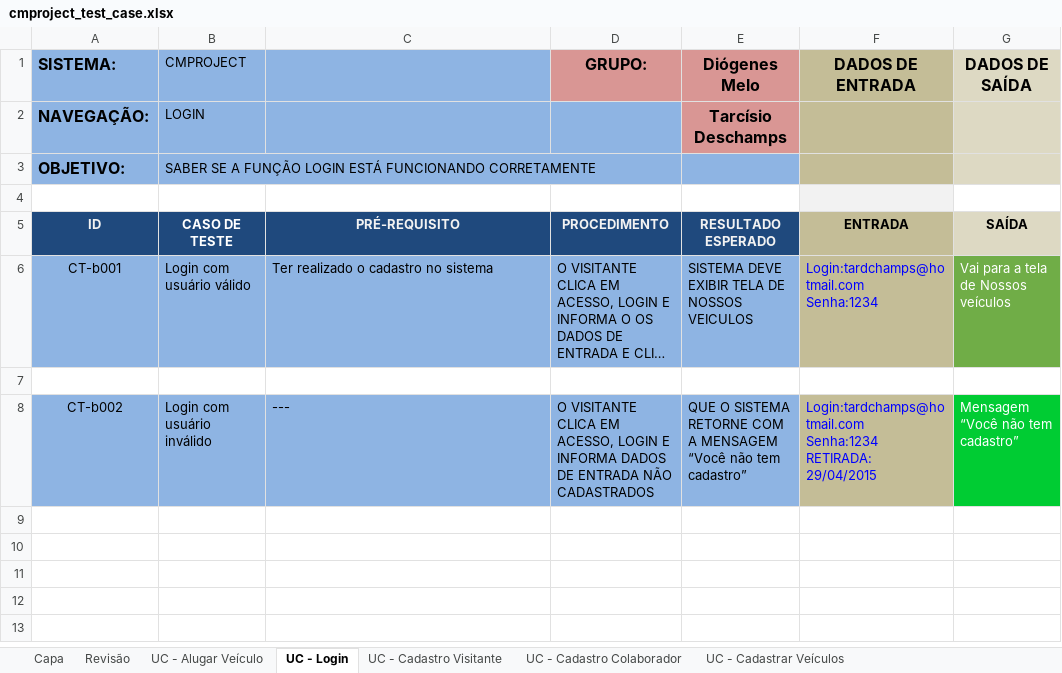
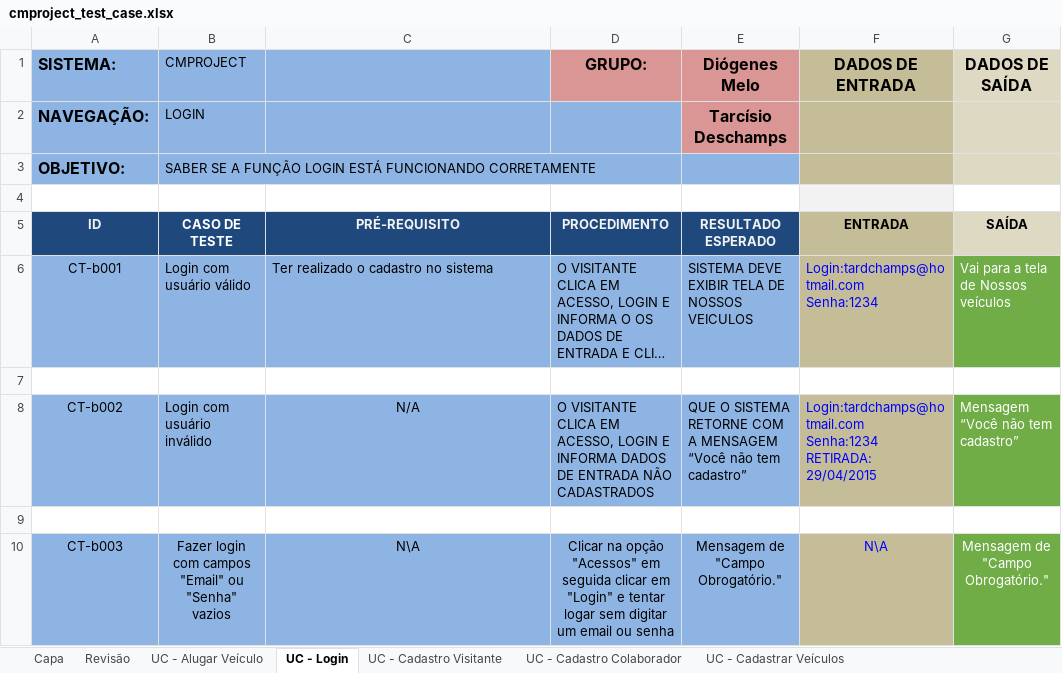
Before and after one commit to tdex/cmproject, an Excel workbook: testes/cmproject_test_case.xlsx, sheet UC - Login, drawn as a sheet; long unchanged cells end in …; values as stored, in another font and other column widths than the file's, no borders; the diff names each change by its address in the sheet, - before the commit and + after, or states it on an @@ line.

Commit message:
Adicionado caso de teste para tela de login

```diff
--- a/testes/cmproject_test_case.xlsx (sheet UC - Login)
+++ b/testes/cmproject_test_case.xlsx (sheet UC - Login)
-C8: ---
+C8: N/A
-C8 alignment: left
+C8 alignment: center
-G8 fill: #00CC33
+G8 fill: #70AD47
+row 9: (empty)
+row 10: CT-b003 | Fazer login com campos "Email" ou "Senha" vazios | N\A | Clicar na opção "Acessos" em seguida clicar em "Login" e tentar logar sem digitar um email ou senha | Mensagem de "Campo Obrogatório." | N\A | Mensagem de "Campo Obrogatório."
```
